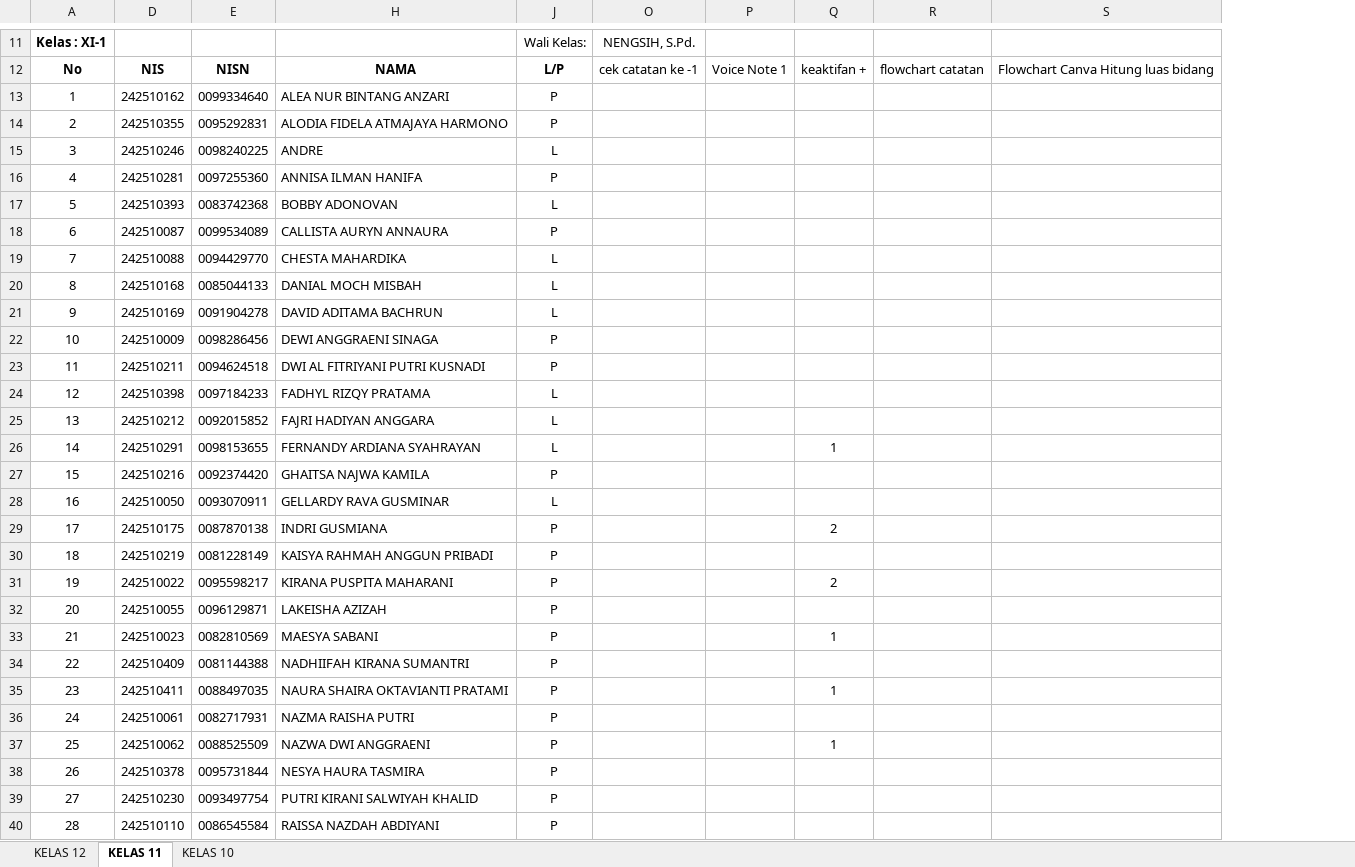
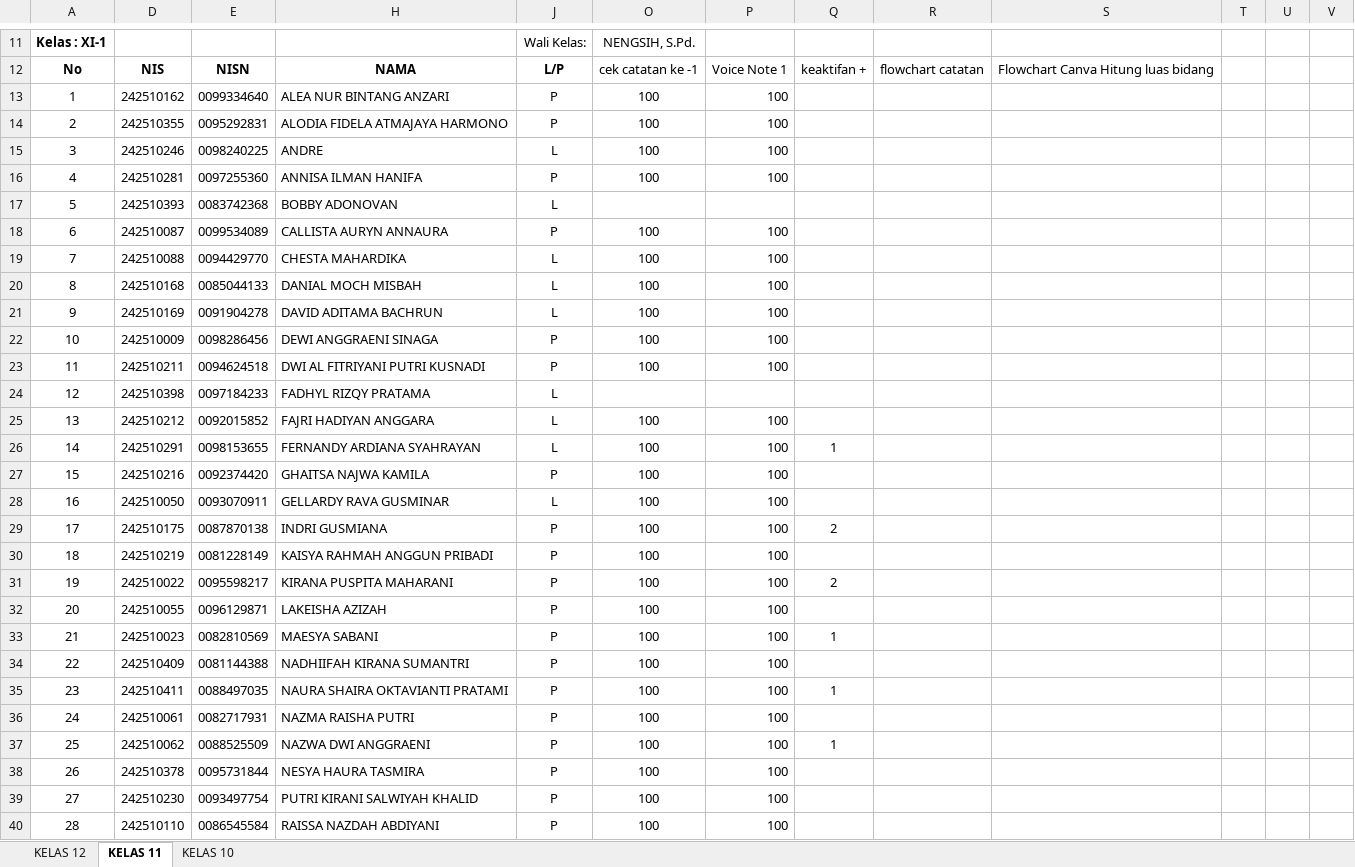
Before and after one commit to natedekaka/proses-belajar-2025-2026, an Excel workbook: Rekap Absen dan Nilai 2025-2026.xlsx, sheet KELAS 11, drawn as a sheet; only a part is shown, gaps mark what is left out; values as stored, in another font and other column widths than the file's, no borders; charts and pictures and conditional formats not drawn; the diff covers the shown part only; the diff names each change by its address in the sheet, - before the commit and + after, or states it on an @@ line.

Commit message:
update materi dan rekap absen serta nilai

```diff
--- a/Rekap Absen dan Nilai 2025-2026.xlsx (sheet KELAS 11)
+++ b/Rekap Absen dan Nilai 2025-2026.xlsx (sheet KELAS 11)
+column T, empty
+column U, empty
+column V, empty
-O13:O16: (empty)
+O13:O16: 100
-P13:P16: (empty)
+P13:P16: 100
-O18:O23: (empty)
+O18:O23: 100
-P18:P23: (empty)
+P18:P23: 100
-O25:O40: (empty)
+O25:O40: 100
-P25:P40: (empty)
+P25:P40: 100
```
Also changed, not shown: 128 removed rows, 111 edited cells and cell formats elsewhere in this sheet, sheet KELAS 10, formulas that keep their value, hidden cells, charts or pictures, 8 other files.
